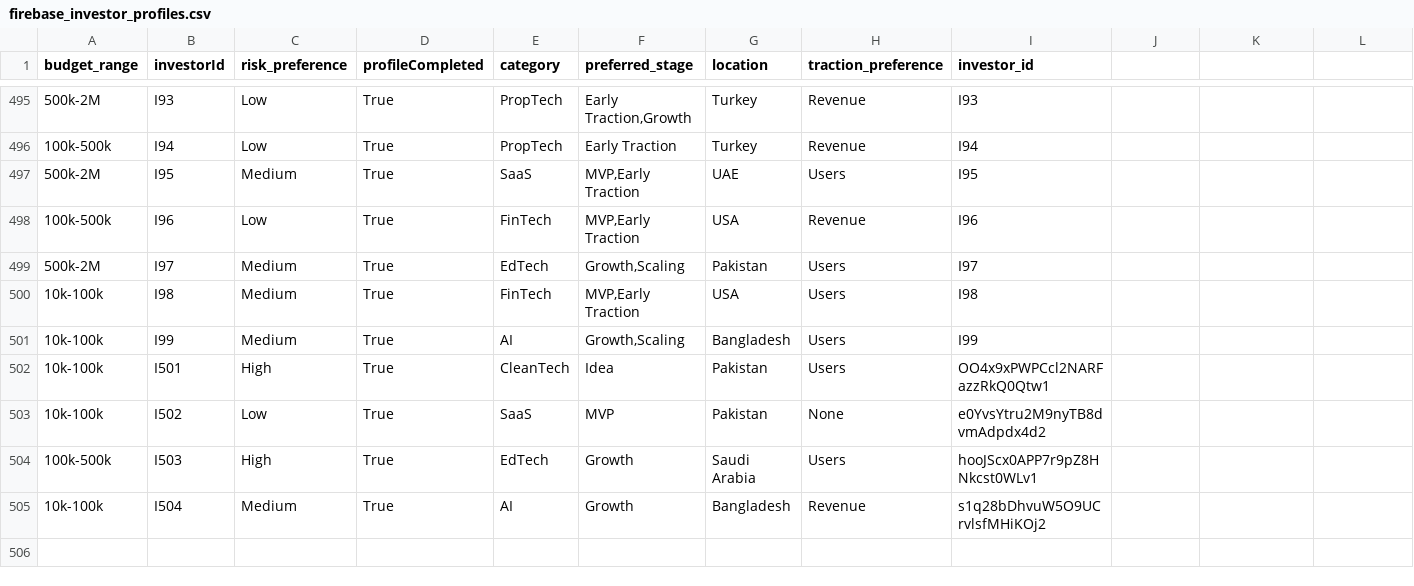
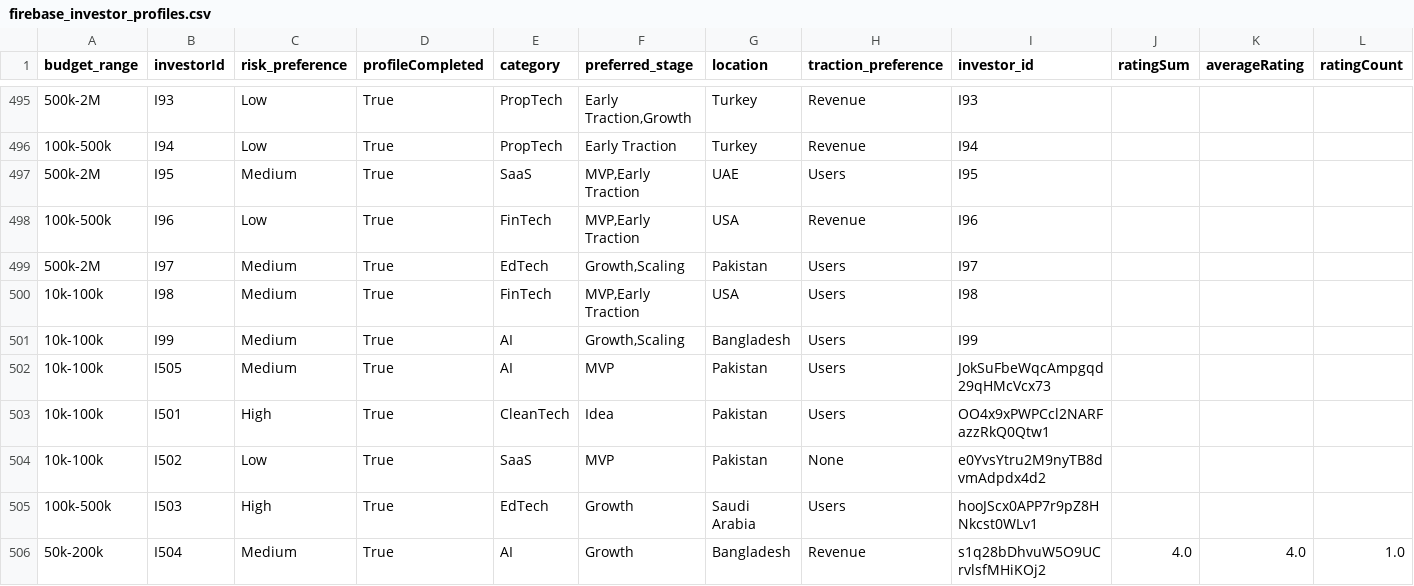
Before and after one commit to Mohammad-Mohid18/RecommenderModel, a CSV file: firebase_investor_profiles.csv, drawn as a sheet; only a part is shown, gaps mark what is left out; addresses are those after the commit; the diff names each change by its address in the sheet, - before the commit and + after, or states it on an @@ line.

```diff
--- a/firebase_investor_profiles.csv
+++ b/firebase_investor_profiles.csv
-J1: (empty)
+J1: ratingSum
-K1: (empty)
+K1: averageRating
-L1: (empty)
+L1: ratingCount
+row 502: 10k-100k | I505 | Medium | True | AI | MVP | Pakistan | Users | JokSuFbeWqcAmpgqd29qHMcVcx73
-A506 (budget_range): 10k-100k
+A506 (budget_range): 50k-200k
-J506 (ratingSum): (empty)
+J506 (ratingSum): 4.0
-K506 (averageRating): (empty)
+K506 (averageRating): 4.0
-L506 (ratingCount): (empty)
+L506 (ratingCount): 1.0
```
Also changed, not shown: 4 other files.
